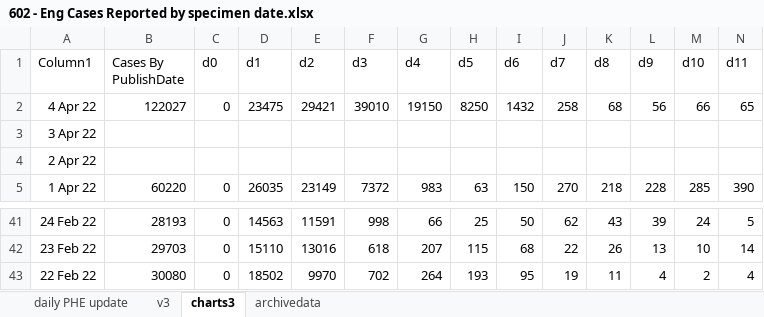
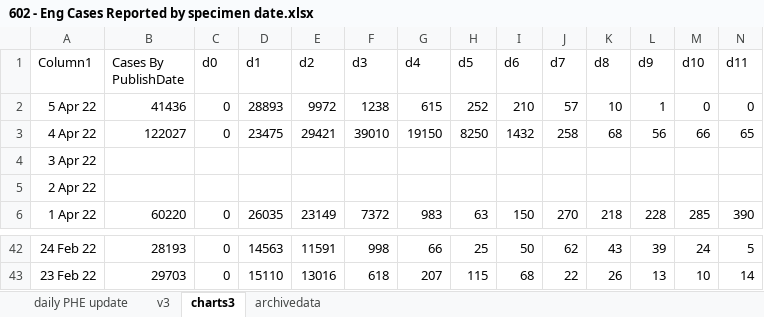
Before and after one commit to chrisdrakeuk/Cases_Reported_by_specimen_date, an Excel workbook: 602 - Eng Cases Reported by specimen date.xlsx, sheet charts3, drawn as a sheet; only a part is shown, gaps mark what is left out; values as stored, in another font and other column widths than the file's, no borders; charts and pictures and table styles not drawn; removed rows and columns are numbered as before the commit, all else as after; rows hold the shown columns only; the diff names each change by its address in the sheet, - before the commit and + after, or states it on an @@ line.

```diff
--- a/602 - Eng Cases Reported by specimen date.xlsx (sheet charts3)
+++ b/602 - Eng Cases Reported by specimen date.xlsx (sheet charts3)
+row 2: 5 Apr 22 | 41436 | 0 | 28893 | 9972 | 1238 | 615 | 252 | 210 | 57 | 10 | 1 | 0 | 0
-row 43: 22 Feb 22 | 30080 | 0 | 18502 | 9970 | 702 | 264 | 193 | 95 | 19 | 11 | 4 | 2 | 4
```
Also changed, not shown: sheet daily PHE update, sheet archivedata, sheet v3, charts or pictures.
